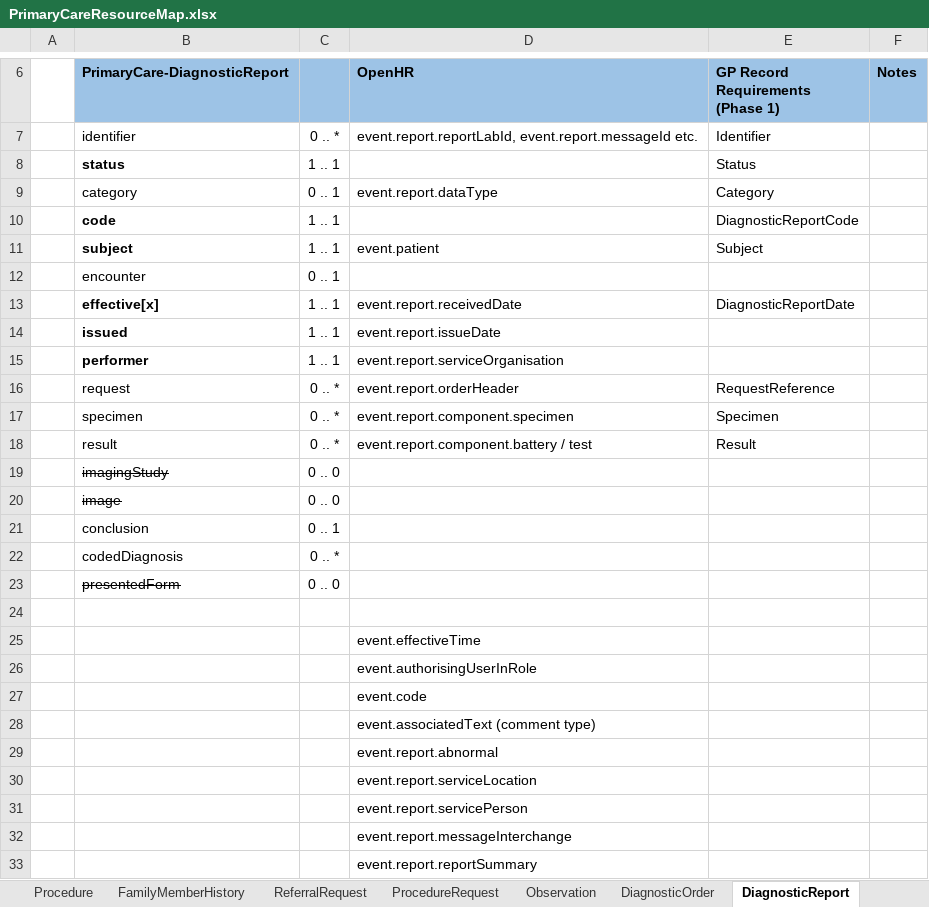
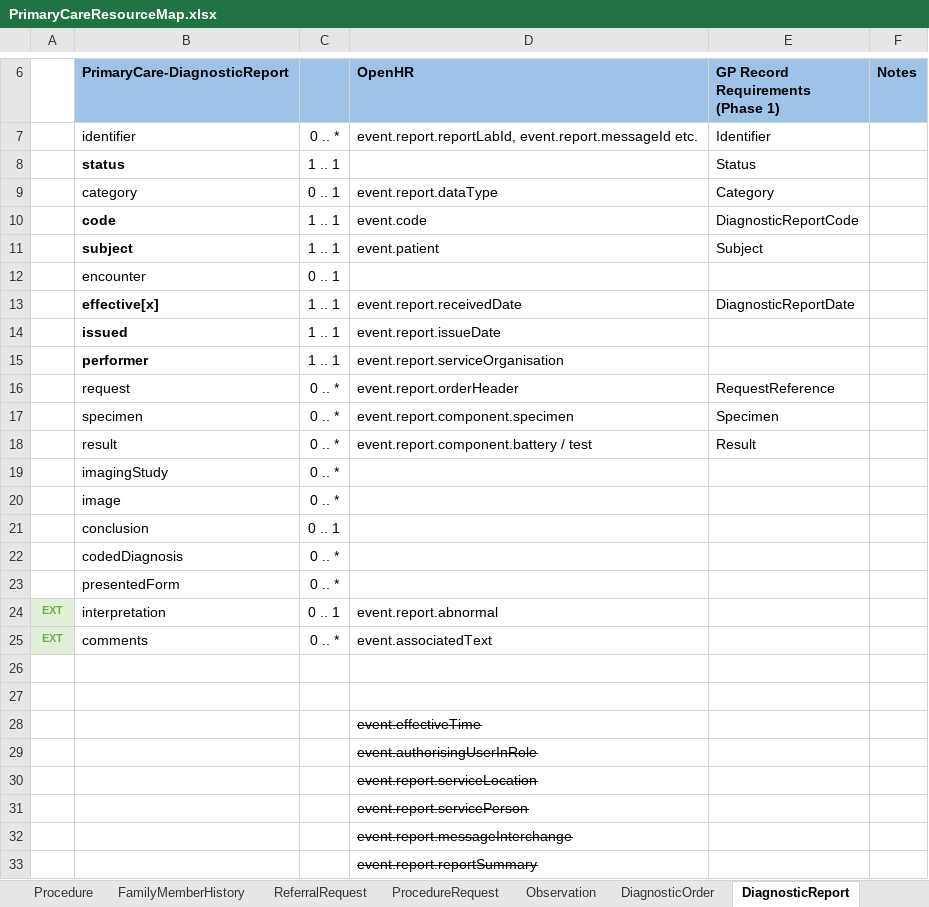
Before and after one commit to endeavourhealth/FHIR-Profiles, an Excel workbook: Docs/PrimaryCareResourceMap.xlsx, sheet DiagnosticReport, drawn as a sheet; only a part is shown, gaps mark what is left out; values as stored, in another font and other column widths than the file's, no borders; removed rows and columns are numbered as before the commit, all else as after; the diff names each change by its address in the sheet, - before the commit and + after, or states it on an @@ line.

Commit message:
Interpretation and Comments ext added to Diagnostic Report

```diff
--- a/Docs/PrimaryCareResourceMap.xlsx (sheet DiagnosticReport)
+++ b/Docs/PrimaryCareResourceMap.xlsx (sheet DiagnosticReport)
-D10 (OpenHR): (empty)
+D10 (OpenHR): event.code
-B19:B20 strikethrough: on
+B19:B20 strikethrough: off
-C19:C20: 0 .. 0
+C19:C20: 0 .. *
-B23 strikethrough: on
+B23 strikethrough: off
-C23: 0 .. 0
+C23: 0 .. *
+row 24: EXT | interpretation | 0 .. 1 | event.report.abnormal
+row 25: EXT | comments | 0 .. * | event.associatedText
+row 26: (empty)
-D28:D29 strikethrough: off
+D28:D29 strikethrough: on
-row 27:  |  |  | event.code
-row 28:  |  |  | event.associatedText (comment type)
-row 29:  |  |  | event.report.abnormal
-D30:D33 strikethrough: off
+D30:D33 strikethrough: on
```
Also changed, not shown: sheet ProcedureRequest, sheet ReferralRequest, 3 other files.
